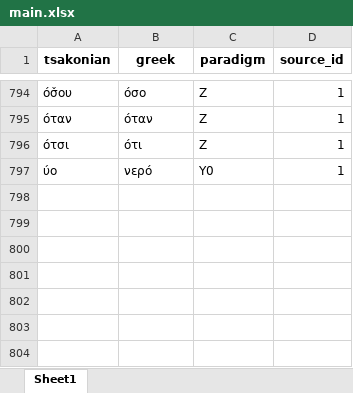
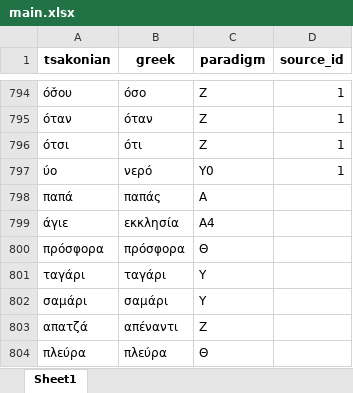
Before and after one commit to jgchaparro/TsakonianDB, an Excel workbook: data/tables/main.xlsx, sheet Sheet1, drawn as a sheet; only a part is shown, gaps mark what is left out; values as stored, in another font and other column widths than the file's, no borders; the diff names each change by its address in the sheet, - before the commit and + after, or states it on an @@ line.

```diff
--- a/data/tables/main.xlsx (sheet Sheet1)
+++ b/data/tables/main.xlsx (sheet Sheet1)
+row 798: παπά | παπάς | Α
+row 799: άγιε | εκκλησία | Α4
+row 800: πρόσφορα | πρόσφορα | Θ
+row 801: ταγάρι | ταγάρι | Υ
+row 802: σαμάρι | σαμάρι | Υ
+row 803: απατζά | απέναντι | Ζ
+row 804: πλεύρα | πλεύρα | Θ
```
Also changed, not shown: 1 other file.
